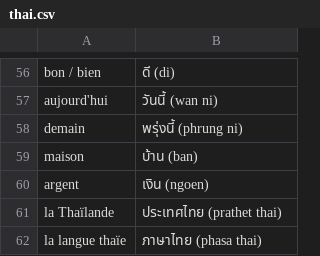
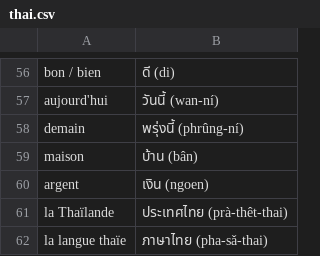
Before and after one commit to sebastien544/fiches, a CSV file: decks/thai.csv, drawn as a sheet; only a part is shown, gaps mark what is left out; the diff covers the shown part only; the diff names each change by its address in the sheet, - before the commit and + after, or states it on an @@ line.

```diff
--- a/decks/thai.csv
+++ b/decks/thai.csv
-B57: วันนี้ (wan ni)
+B57: วันนี้ (wan-ní)
-B58: พรุ่งนี้ (phrung ni)
+B58: พรุ่งนี้ (phrûng-ní)
-B59: บ้าน (ban)
+B59: บ้าน (bân)
-B61: ประเทศไทย (prathet thai)
+B61: ประเทศไทย (prà-thêt-thai)
-B62: ภาษาไทย (phasa thai)
+B62: ภาษาไทย (pha-sǎ-thai)
```
Also changed, not shown: 47 edited cells elsewhere in this file, 1 other file.
